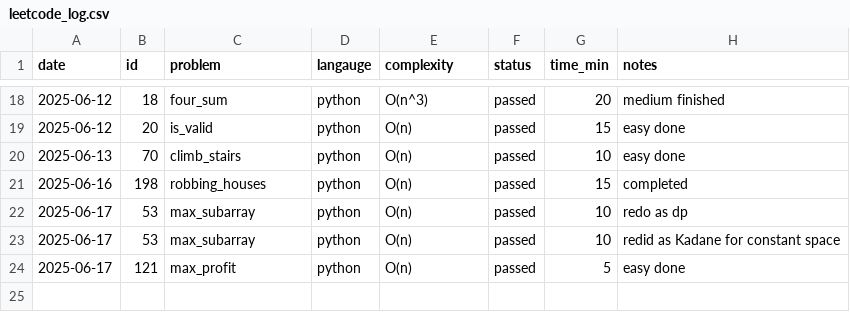
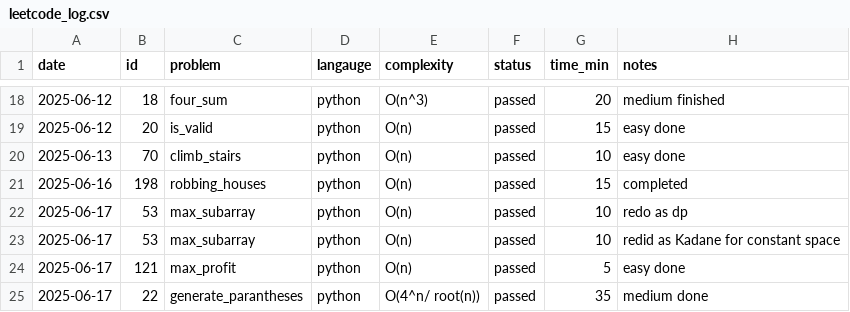
Before and after one commit to KismetLalligithub/leet-tracker, a CSV file: leetcode_log.csv, drawn as a sheet; only a part is shown, gaps mark what is left out; the diff names each change by its address in the sheet, - before the commit and + after, or states it on an @@ line.

Commit message:
Finished backtracking generate parantheses, just getting combinations

```diff
--- a/leetcode_log.csv
+++ b/leetcode_log.csv
+row 25: 2025-06-17 | 22 | generate_parantheses | python | O(4^n/ root(n)) | passed | 35 | medium done
```
Also changed, not shown: 1 other file.
